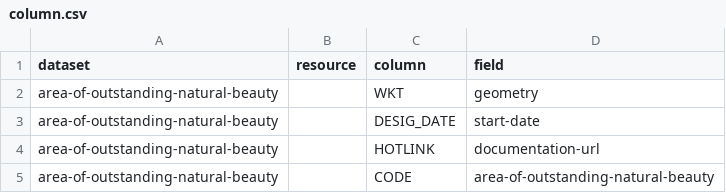
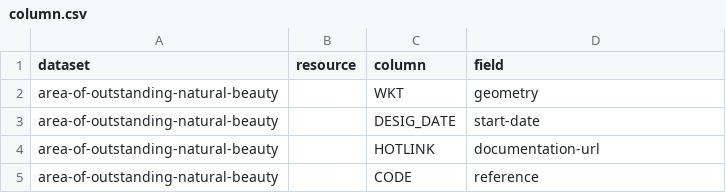
Before and after one commit to digital-land/area-of-outstanding-natural-beauty-collection, a CSV file: pipeline/column.csv, drawn as a sheet.

Commit message:
Map to reference

```diff
--- a/pipeline/column.csv
+++ b/pipeline/column.csv
@@ -4,2 +4,2 @@ area-of-outstanding-natural-beauty,,DESIG_DATE,start-date
 area-of-outstanding-natural-beauty,,HOTLINK,documentation-url
-area-of-outstanding-natural-beauty,,CODE,area-of-outstanding-natural-beauty
+area-of-outstanding-natural-beauty,,CODE,reference
```
